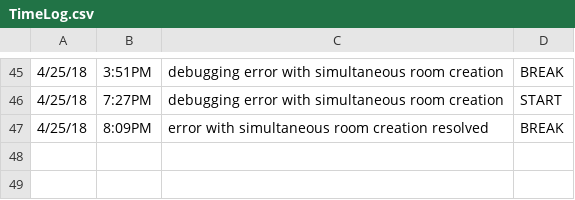
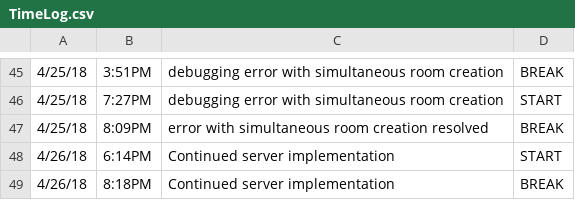
Before and after one commit to ElijahSeigel/CIS598, a CSV file: design/TimeLog.csv, drawn as a sheet; only a part is shown, gaps mark what is left out.

Commit message:
song playing serverside support in development

```diff
--- a/design/TimeLog.csv
+++ b/design/TimeLog.csv
@@ -47 +47,3 @@
 4/25/18, 8:09PM, error with simultaneous room creation resolved, BREAK
+4/26/18, 6:14PM, Continued server implementation, START
+4/26/18, 8:18PM, Continued server implementation, BREAK
```
Also changed, not shown: 5 other files.
